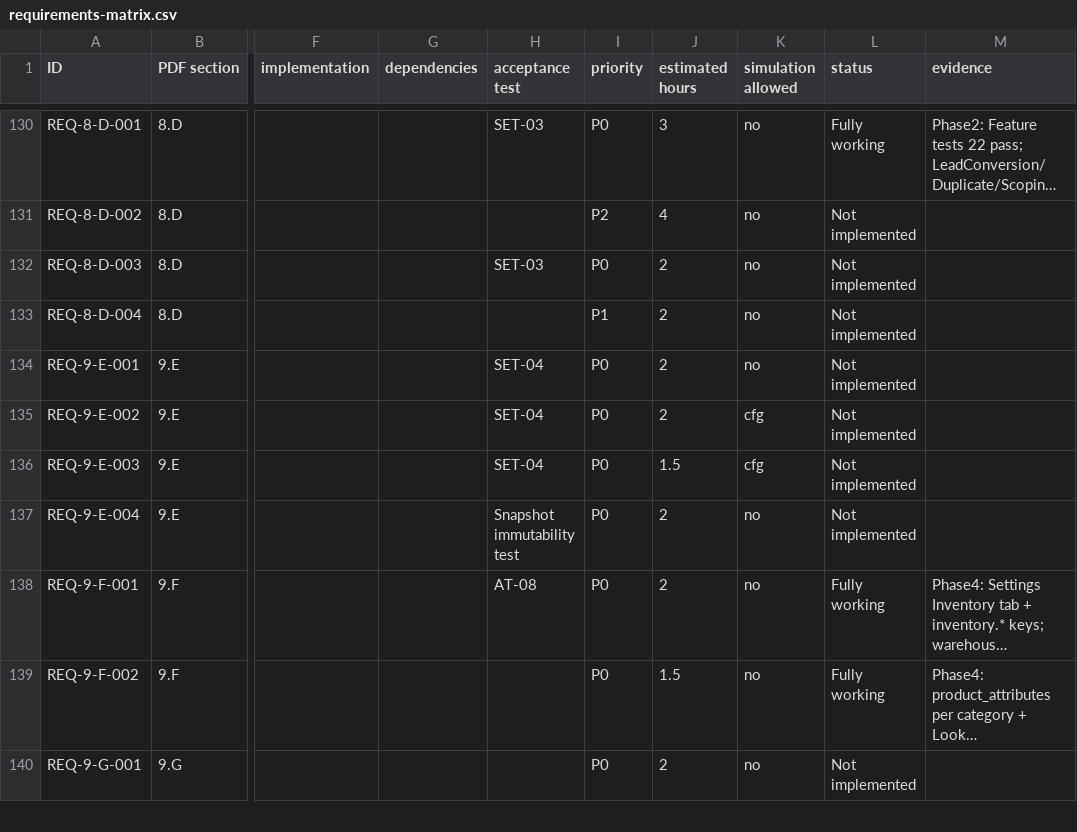
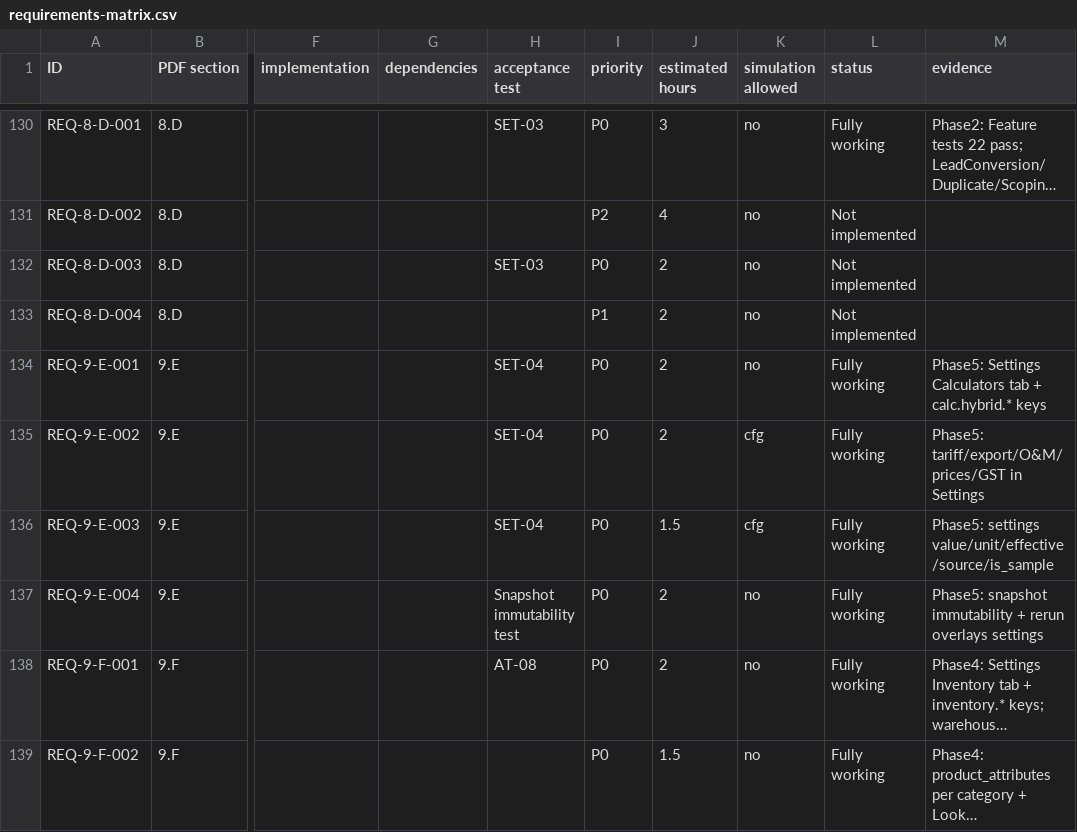
Before and after one commit to Mahmoudhammad93/Solar_CRM, a CSV file: docs/requirements-matrix.csv, drawn as a sheet; only a part is shown, gaps mark what is left out; the shorter side is filled out with more unchanged rows; long unchanged cells end in …; the diff covers the shown part only; the diff names each change by its address in the sheet, - before the commit and + after, or states it on an @@ line.

Commit message:
Phase 5: configuration-driven hybrid/investment/EV calculators with snapshots
Document formulas in calculation-spec.md, persist immutable runs, ship hybrid PDF from the snapshot, and cover three hand-worked scenarios plus sensitivity and immutability tests.

Co-authored-by: Cloud AI <cloudai@users.noreply.github.com>

```diff
--- a/docs/requirements-matrix.csv
+++ b/docs/requirements-matrix.csv
-L134:L137 (status): Not implemented
+L134:L137 (status): Fully working
-M134 (evidence): (empty)
+M134 (evidence): Phase5: Settings Calculators tab + calc.hybrid.* keys
-M135 (evidence): (empty)
+M135 (evidence): Phase5: tariff/export/O&M/prices/GST in Settings
-M136 (evidence): (empty)
+M136 (evidence): Phase5: settings value/unit/effective/source/is_sample
-M137 (evidence): (empty)
+M137 (evidence): Phase5: snapshot immutability + rerun overlays settings
```
Also changed, not shown: 48 edited cells elsewhere in this file, 24 other files.
